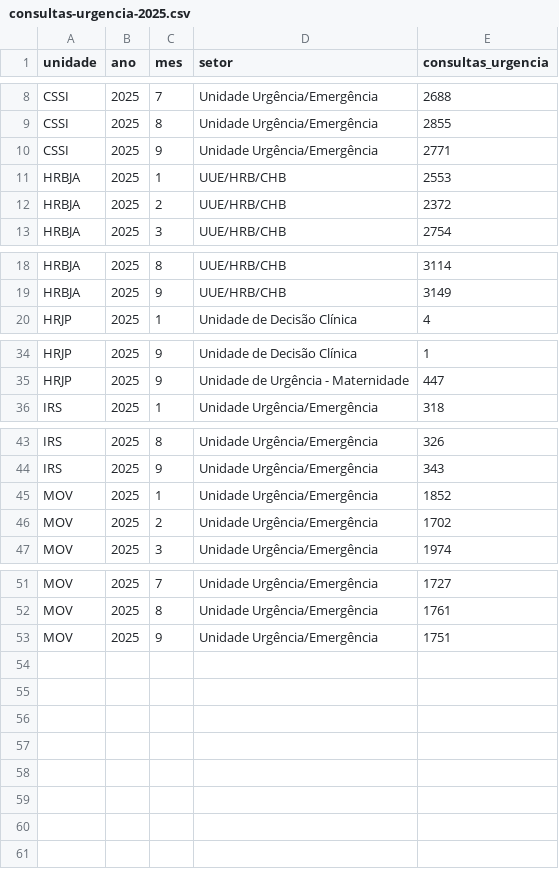
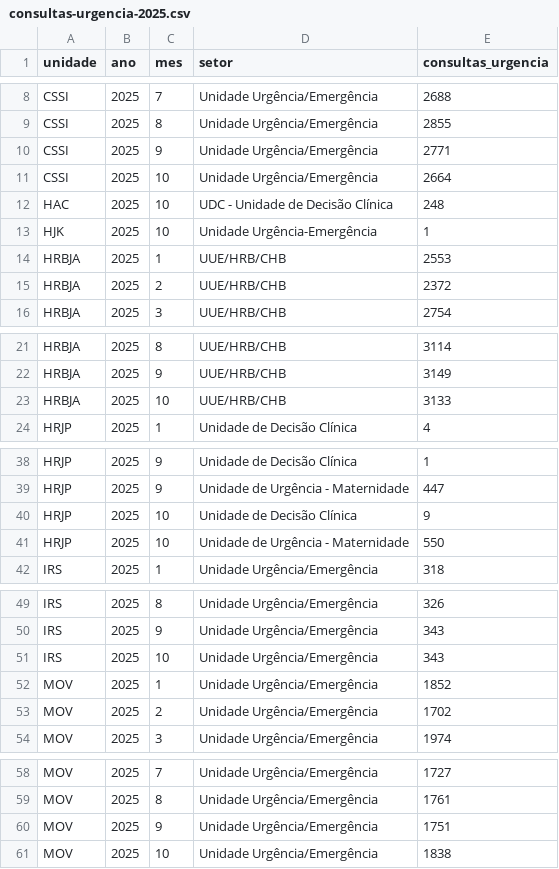
Before and after one commit to transparencia-mg/consultas-de-urgencia, a CSV file: dataset/data/consultas-urgencia-2025.csv, drawn as a sheet; only a part is shown, gaps mark what is left out.

```diff
--- a/dataset/data/consultas-urgencia-2025.csv
+++ b/dataset/data/consultas-urgencia-2025.csv
@@ -10,2 +10,5 @@ CSSI;2025;8;Unidade Urgência/Emergência;2855
 CSSI;2025;9;Unidade Urgência/Emergência;2771
+CSSI;2025;10;Unidade Urgência/Emergência;2664
+HAC;2025;10;UDC - Unidade de Decisão Clínica;248
+HJK;2025;10;Unidade Urgência-Emergência;1
 HRBJA;2025;1;UUE/HRB/CHB;2553
@@ -19,2 +22,3 @@ HRBJA;2025;8;UUE/HRB/CHB;3114
 HRBJA;2025;9;UUE/HRB/CHB;3149
+HRBJA;2025;10;UUE/HRB/CHB;3133
 HRJP;2025;1;Unidade de Decisão Clínica;4
@@ -35,2 +39,4 @@ HRJP;2025;9;Unidade de Decisão Clínica;1
 HRJP;2025;9;Unidade de Urgência - Maternidade;447
+HRJP;2025;10;Unidade de Decisão Clínica;9
+HRJP;2025;10;Unidade de Urgência - Maternidade;550
 IRS;2025;1;Unidade Urgência/Emergência;318
@@ -44,2 +50,3 @@ IRS;2025;8;Unidade Urgência/Emergência;326
 IRS;2025;9;Unidade Urgência/Emergência;343
+IRS;2025;10;Unidade Urgência/Emergência;343
 MOV;2025;1;Unidade Urgência/Emergência;1852
@@ -53 +60,2 @@ MOV;2025;8;Unidade Urgência/Emergência;1761
 MOV;2025;9;Unidade Urgência/Emergência;1751
+MOV;2025;10;Unidade Urgência/Emergência;1838
```
